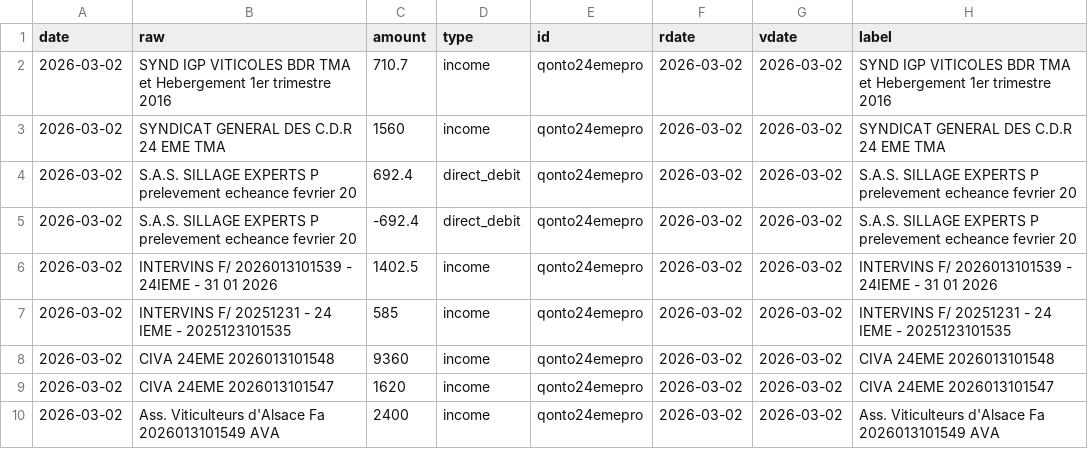
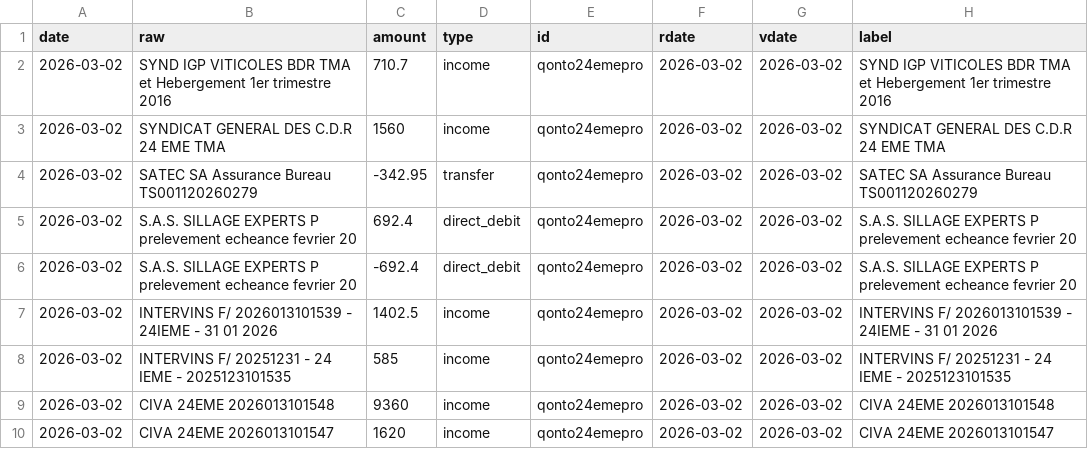
Before and after one commit to 24eme/banque, a CSV file: data/history.csv, drawn as a sheet; only a part is shown; the shorter side is filled out with more unchanged rows.

Commit message:
Mise à jour des opérations (qonto)

```diff
--- a/data/history.csv
+++ b/data/history.csv
@@ -3,2 +3,3 @@ date,"raw",amount,type,id,rdate,vdate,"label"
 2026-03-02,"SYNDICAT GENERAL DES C.D.R 24 EME TMA",1560,income,qonto24emepro,2026-03-02,2026-03-02,"SYNDICAT GENERAL DES C.D.R 24 EME TMA"
+2026-03-02,"SATEC SA Assurance Bureau TS001120260279",-342.95,transfer,qonto24emepro,2026-03-02,2026-03-02,"SATEC SA Assurance Bureau TS001120260279"
 2026-03-02,"S.A.S. SILLAGE EXPERTS P prelevement echeance fevrier 20",692.4,direct_debit,qonto24emepro,2026-03-02,2026-03-02,"S.A.S. SILLAGE EXPERTS P prelevement echeance fevrier 20"
```
